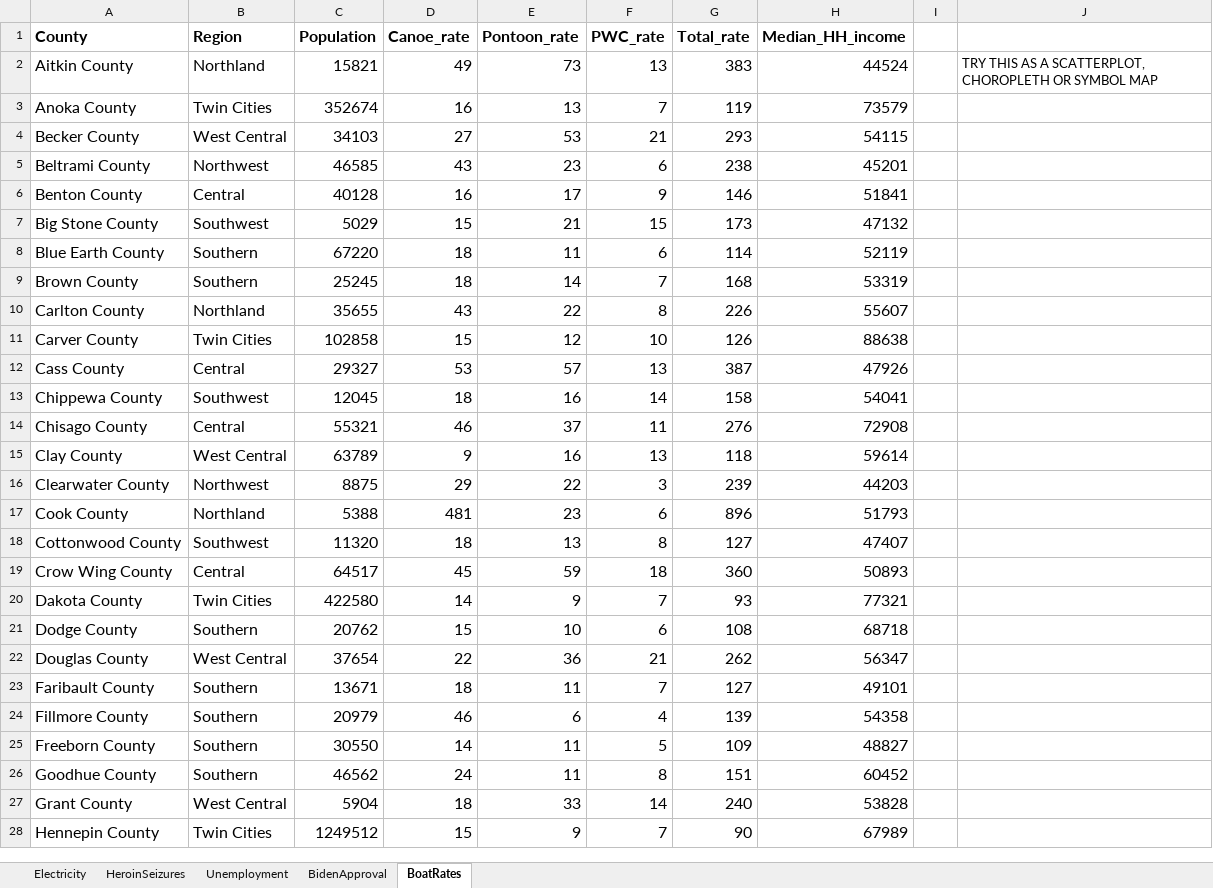
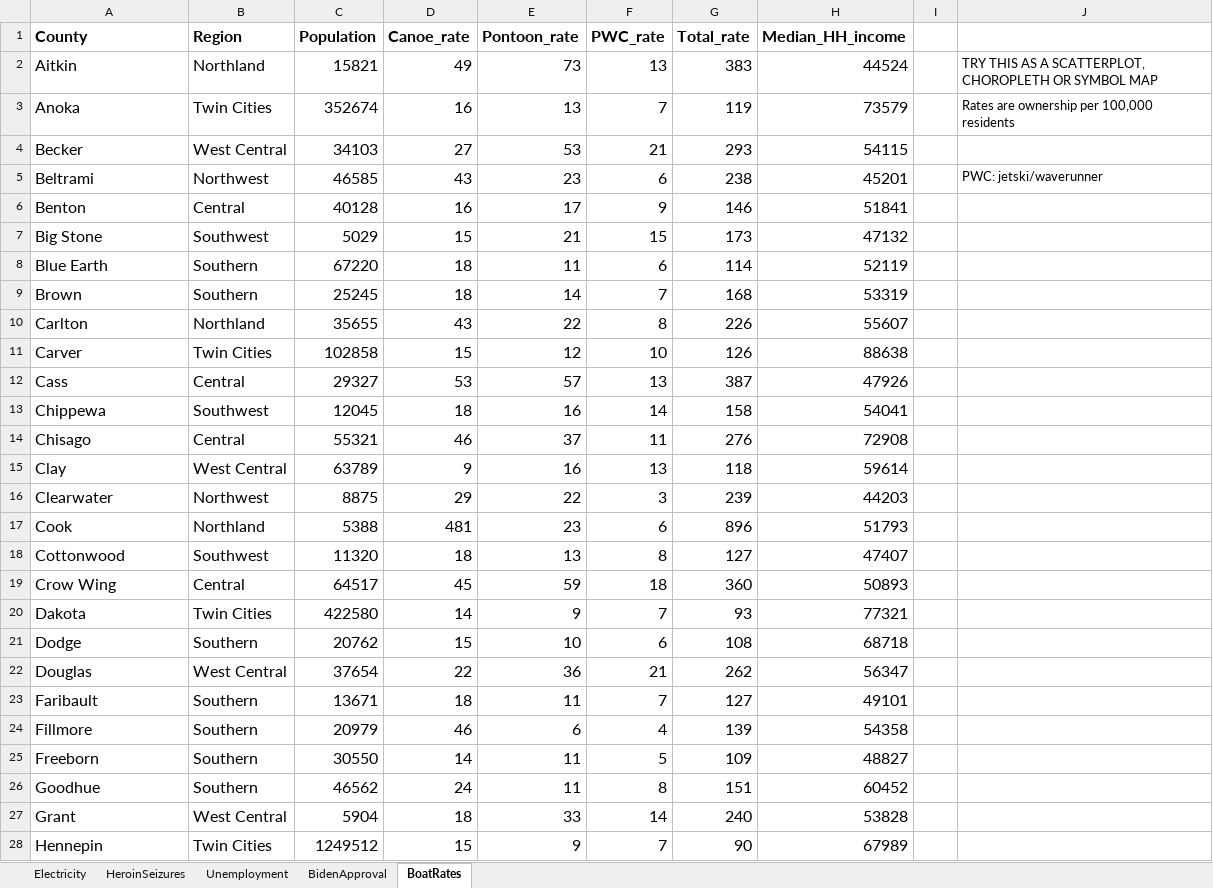
Before and after one commit to jeffhargarten/20230303-nicar_datawrapper, an Excel workbook: DW charting example data.xlsx, sheet BoatRates, drawn as a sheet; only a part is shown; values as stored, in another font and other column widths than the file's, no borders; charts and pictures not drawn; the diff covers the shown part only; the diff names each change by its address in the sheet, - before the commit and + after, or states it on an @@ line.

Commit message:
Add files via upload

```diff
--- a/DW charting example data.xlsx (sheet BoatRates)
+++ b/DW charting example data.xlsx (sheet BoatRates)
-A2 (County): Aitkin County
+A2 (County): Aitkin
-A3 (County): Anoka County
+A3 (County): Anoka
-J3: (empty)
+J3: Rates are ownership per 100,000 residents
-A4 (County): Becker County
+A4 (County): Becker
-A5 (County): Beltrami County
+A5 (County): Beltrami
-J5: (empty)
+J5: PWC: jetski/waverunner
-A6 (County): Benton County
+A6 (County): Benton
-A7 (County): Big Stone County
+A7 (County): Big Stone
-A8 (County): Blue Earth County
+A8 (County): Blue Earth
-A9 (County): Brown County
+A9 (County): Brown
-A10 (County): Carlton County
+A10 (County): Carlton
-A11 (County): Carver County
+A11 (County): Carver
-A12 (County): Cass County
+A12 (County): Cass
-A13 (County): Chippewa County
+A13 (County): Chippewa
-A14 (County): Chisago County
+A14 (County): Chisago
-A15 (County): Clay County
+A15 (County): Clay
-A16 (County): Clearwater County
+A16 (County): Clearwater
-A17 (County): Cook County
+A17 (County): Cook
-A18 (County): Cottonwood County
+A18 (County): Cottonwood
-A19 (County): Crow Wing County
+A19 (County): Crow Wing
-A20 (County): Dakota County
+A20 (County): Dakota
-A21 (County): Dodge County
+A21 (County): Dodge
-A22 (County): Douglas County
+A22 (County): Douglas
-A23 (County): Faribault County
+A23 (County): Faribault
-A24 (County): Fillmore County
+A24 (County): Fillmore
-A25 (County): Freeborn County
+A25 (County): Freeborn
-A26 (County): Goodhue County
+A26 (County): Goodhue
-A27 (County): Grant County
+A27 (County): Grant
-A28 (County): Hennepin County
+A28 (County): Hennepin
```
Also changed, not shown: 60 edited cells elsewhere in this sheet, sheet HeroinSeizures, sheet Electricity, sheet BidenApproval.
